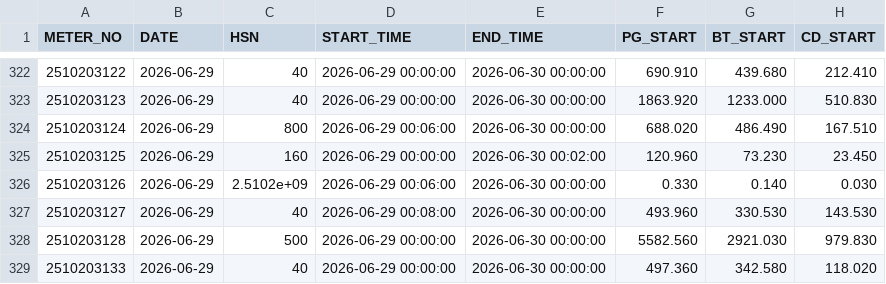
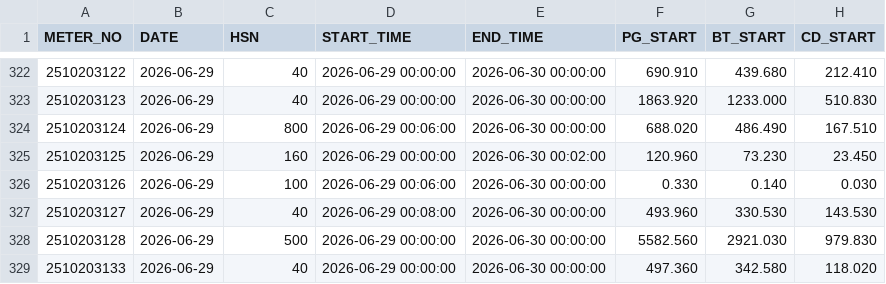
Before and after one commit to Gelex-Electric/shared-diary-pocketbase, a CSV file: public/hes_index_daily.csv, drawn as a sheet; only a part is shown, gaps mark what is left out; the diff names each change by its address in the sheet, - before the commit and + after, or states it on an @@ line.

```diff
--- a/public/hes_index_daily.csv
+++ b/public/hes_index_daily.csv
-C326 (HSN): 2.5102e+09
+C326 (HSN): 100
```
